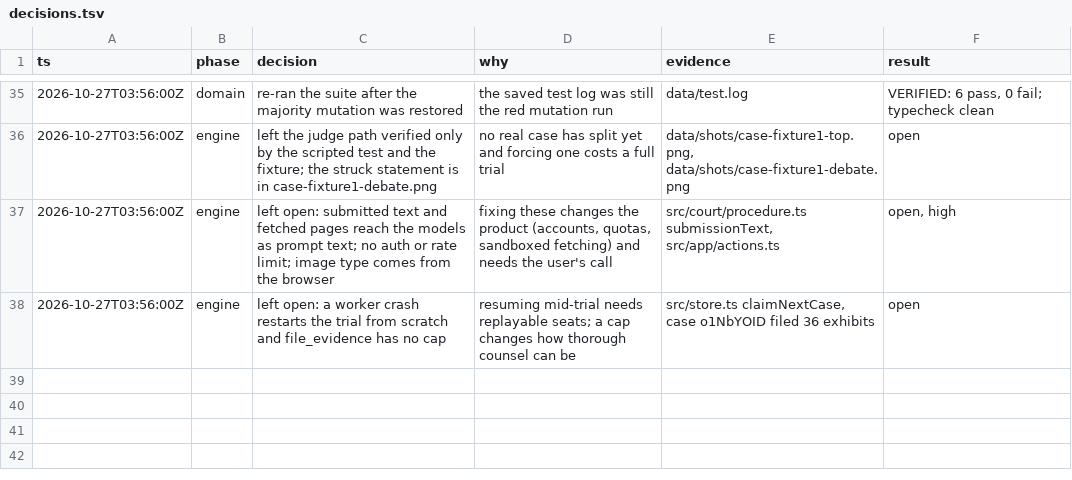
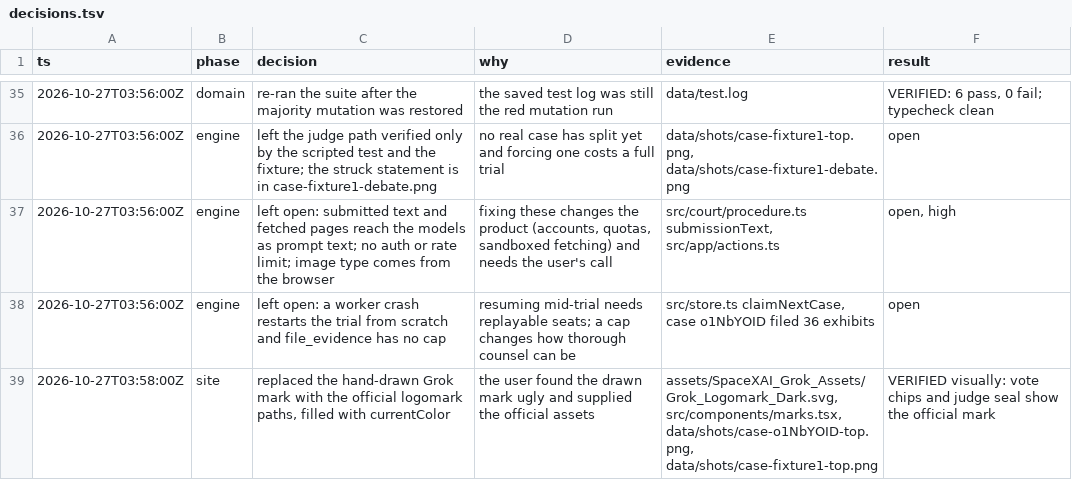
Before and after one commit to devlooped/grokeado, a TSV file: decisions.tsv, drawn as a sheet; only a part is shown, gaps mark what is left out; the diff names each change by its address in the sheet, - before the commit and + after, or states it on an @@ line.

Commit message:
Use the official Grok logomark

```diff
--- a/decisions.tsv
+++ b/decisions.tsv
+row 39: 2026-10-27T03:58:00Z | site | replaced the hand-drawn Grok mark with the official logomark paths, filled with currentColor | the user found the drawn mark ugly and supplied the official assets | assets/SpaceXAI_Grok_Assets/Grok_Logomark_Dark.svg, src/components/marks.tsx, data/shots/case-o1NbYOID-top.png, data/shots/case-fixture1-top.png | VERIFIED visually: vote chips and judge seal show the official mark
```
Also changed, not shown: 1 other file.
